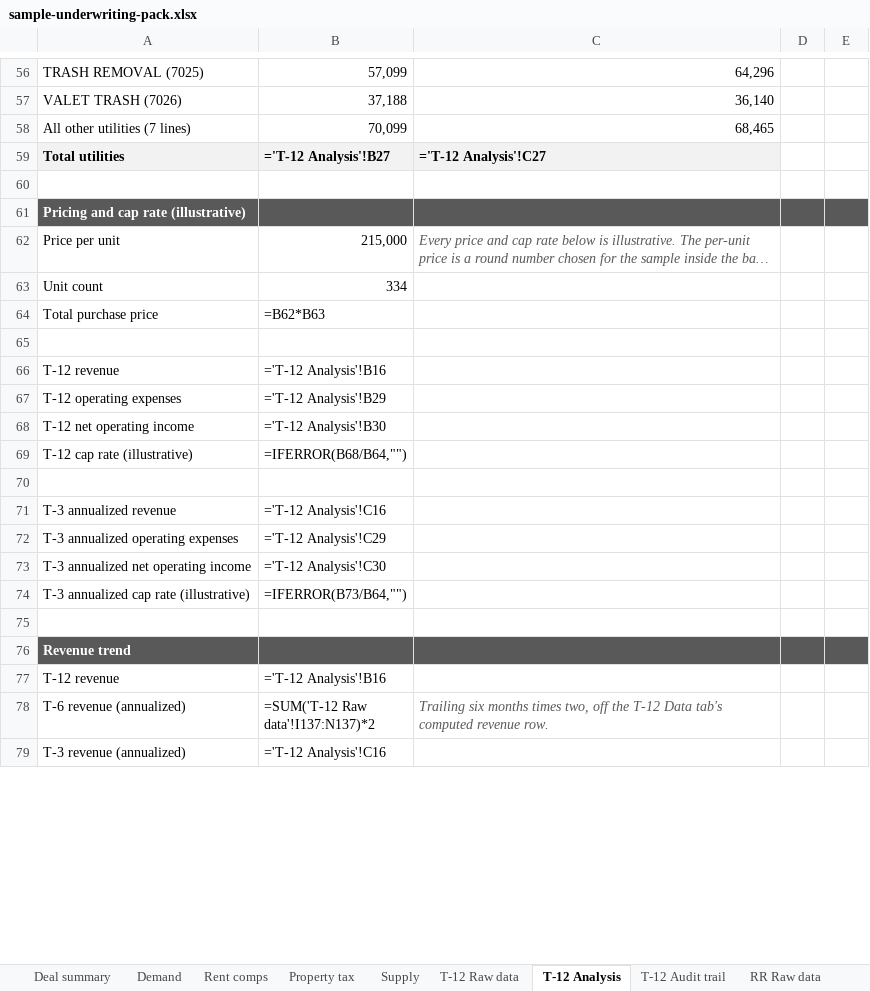
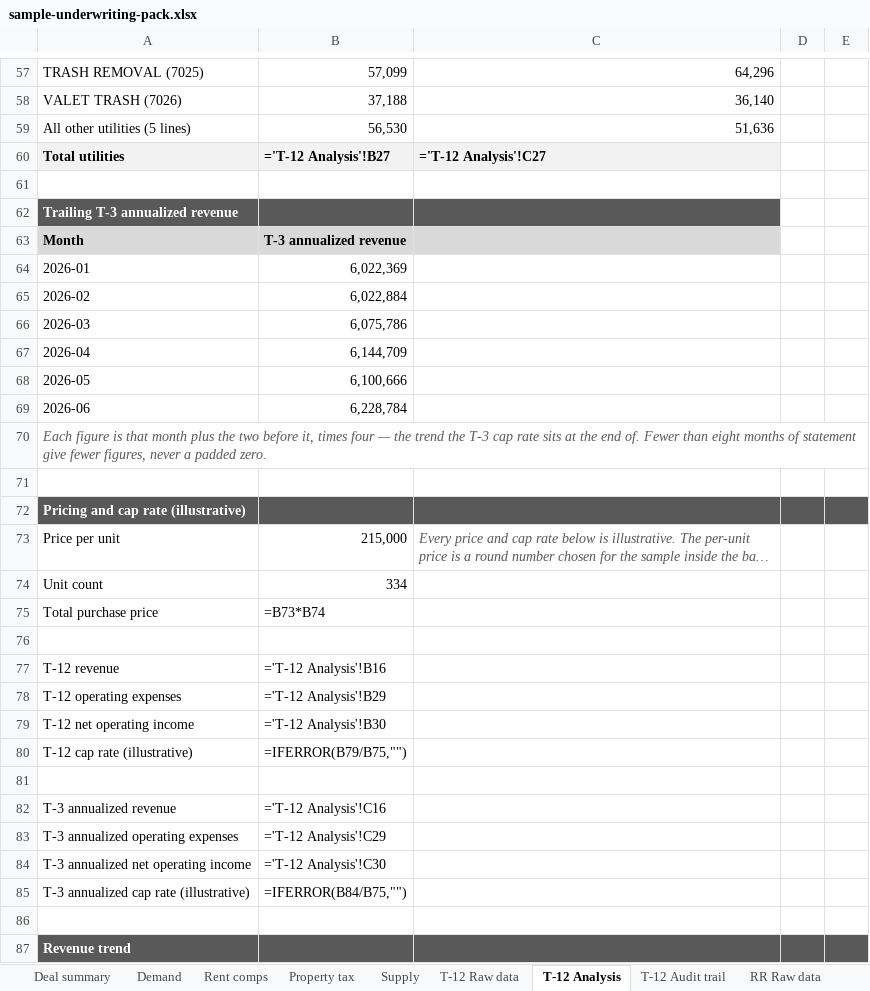
Before and after one commit to hermanian06/herman-chan-site, an Excel workbook: public/downloads/underwriting-demo/sample-underwriting-pack.xlsx, sheet T-12 Analysis, drawn as a sheet; only a part is shown, gaps mark what is left out; the shorter side is filled out with more unchanged rows; long unchanged cells end in …; values as stored, in another font and other column widths than the file's, no borders; formulas without a stored value are shown as written; removed rows and columns are numbered as before the commit, all else as after; the diff covers the shown part only; the diff names each change by its address in the sheet, - before the commit and + after, or states it on an @@ line.

```diff
--- a/public/downloads/underwriting-demo/sample-underwriting-pack.xlsx (sheet T-12 Analysis)
+++ b/public/downloads/underwriting-demo/sample-underwriting-pack.xlsx (sheet T-12 Analysis)
-row 58: All other utilities (7 lines) | 70,099 | 68,465
+row 59: All other utilities (5 lines) | 56,530 | 51,636
+row 61: (empty)
+row 62: Trailing T-3 annualized revenue
+row 63: Month | T-3 annualized revenue
+row 64: 2026-01 | 6,022,369
+row 65: 2026-02 | 6,022,884
+row 66: 2026-03 | 6,075,786
+row 67: 2026-04 | 6,144,709
+row 68: 2026-05 | 6,100,666
+row 69: 2026-06 | 6,228,784
+row 70: Each figure is that month plus the two before it, times four — the trend the T-3 cap rate sits at the end of. Fewer than eight months of statement give fewer figures, never a padded zero.
-B75: =B62*B63
+B75: =B73*B74
-B80: =IFERROR(B68/B64,"")
+B80: =IFERROR(B79/B75,"")
-B85: =IFERROR(B73/B64,"")
+B85: =IFERROR(B84/B75,"")
```
Also changed, not shown: 1 added row and 4 edited cells elsewhere in this sheet, sheet RR Audit trail, sheet Model-ready outputs, sheet T-12 Audit trail, sheet T-12 Raw data, sheet Deal summary, sheet Audit trail, public/downloads/underwriting-demo/sample-deal-summary.xlsx, public/downloads/underwriting-demo/sample-model-ready-outputs.xlsx, 9 other files.
